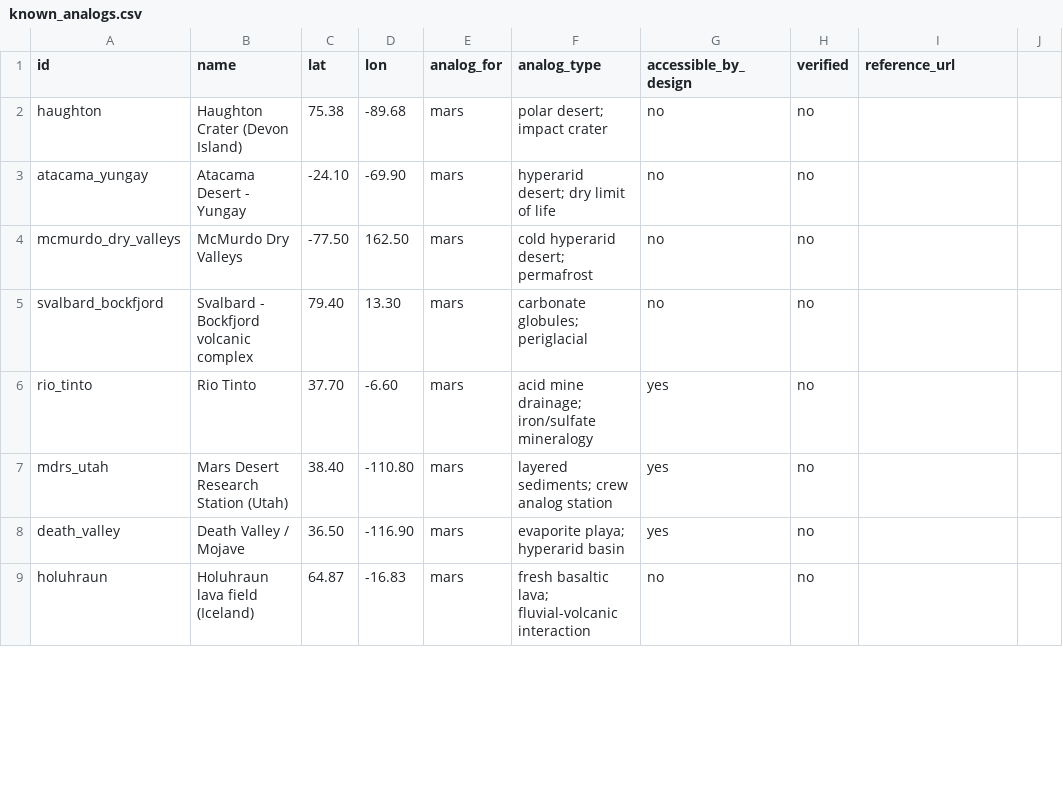
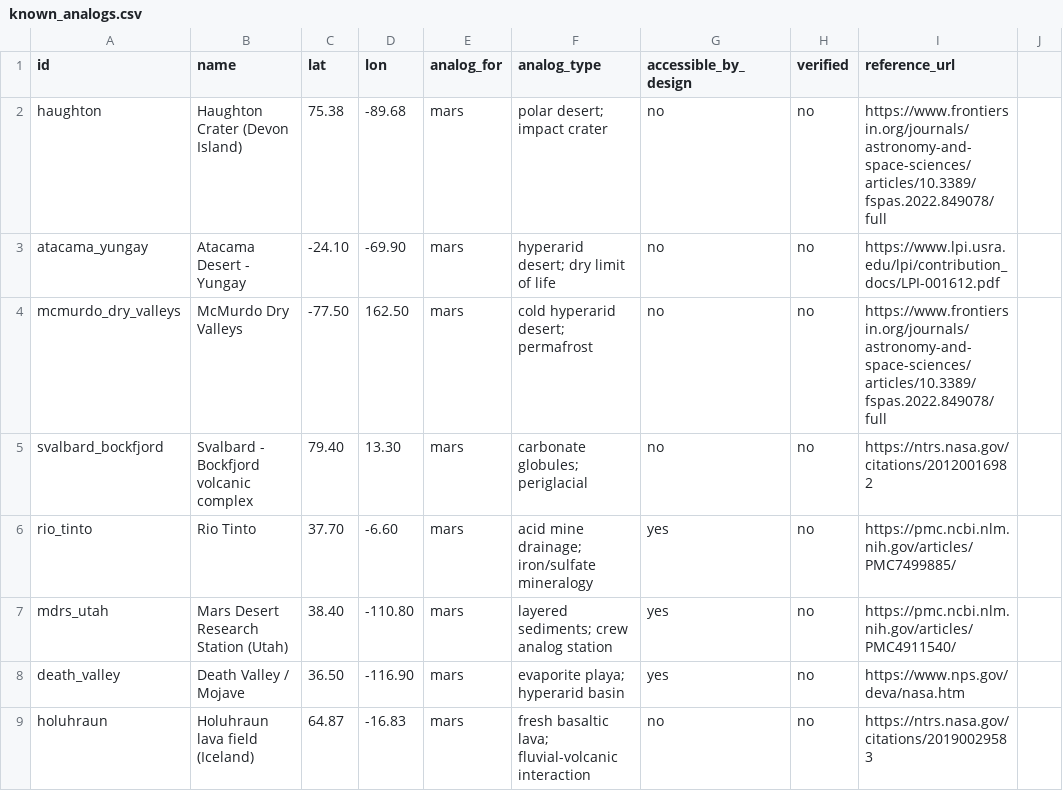
Before and after one commit to end13s/nasa-space-apps-2026, a CSV file: science/known_analogs.csv, drawn as a sheet; only a part is shown; the diff covers the shown part only.

Commit message:
Add reference URLs to known analogs
Added reference URLs for various analog sites.

```diff
--- a/science/known_analogs.csv
+++ b/science/known_analogs.csv
@@ -1,9 +1,9 @@
 id,name,lat,lon,analog_for,analog_type,accessible_by_design,verified,reference_url
-haughton,Haughton Crater (Devon Island),75.38,-89.68,mars,polar desert; impact crater,no,no,
-atacama_yungay,Atacama Desert - Yungay,-24.10,-69.90,mars,hyperarid desert; dry limit of life,no,no,
-mcmurdo_dry_valleys,McMurdo Dry Valleys,-77.50,162.50,mars,cold hyperarid desert; permafrost,no,no,
-svalbard_bockfjord,Svalbard - Bockfjord volcanic complex,79.40,13.30,mars,carbonate globules; periglacial,no,no,
-rio_tinto,Rio Tinto,37.70,-6.60,mars,acid mine drainage; iron/sulfate mineralogy,yes,no,
-mdrs_utah,Mars Desert Research Station (Utah),38.40,-110.80,mars,layered sediments; crew analog station,yes,no,
-death_valley,Death Valley / Mojave,36.50,-116.90,mars,evaporite playa; hyperarid basin,yes,no,
-holuhraun,Holuhraun lava field (Iceland),64.87,-16.83,mars,fresh basaltic lava; fluvial-volcanic interaction,no,no,
+haughton,Haughton Crater (Devon Island),75.38,-89.68,mars,polar desert; impact crater,no,no,	https://www.frontiersin.org/journals/astronomy-and-space-sciences/articles/10.3389/fspas.2022.849078/full
+atacama_yungay,Atacama Desert - Yungay,-24.10,-69.90,mars,hyperarid desert; dry limit of life,no,no,	https://www.lpi.usra.edu/lpi/contribution_docs/LPI-001612.pdf
+mcmurdo_dry_valleys,McMurdo Dry Valleys,-77.50,162.50,mars,cold hyperarid desert; permafrost,no,no,	https://www.frontiersin.org/journals/astronomy-and-space-sciences/articles/10.3389/fspas.2022.849078/full
+svalbard_bockfjord,Svalbard - Bockfjord volcanic complex,79.40,13.30,mars,carbonate globules; periglacial,no,no,https://ntrs.nasa.gov/citations/20120016982
+rio_tinto,Rio Tinto,37.70,-6.60,mars,acid mine drainage; iron/sulfate mineralogy,yes,no,https://pmc.ncbi.nlm.nih.gov/articles/PMC7499885/
+mdrs_utah,Mars Desert Research Station (Utah),38.40,-110.80,mars,layered sediments; crew analog station,yes,no,https://pmc.ncbi.nlm.nih.gov/articles/PMC4911540/
+death_valley,Death Valley / Mojave,36.50,-116.90,mars,evaporite playa; hyperarid basin,yes,no,https://www.nps.gov/deva/nasa.htm
+holuhraun,Holuhraun lava field (Iceland),64.87,-16.83,mars,fresh basaltic lava; fluvial-volcanic interaction,no,no,	https://ntrs.nasa.gov/citations/20190029583
```
Also changed, not shown: 16 edited cells elsewhere in this file.
